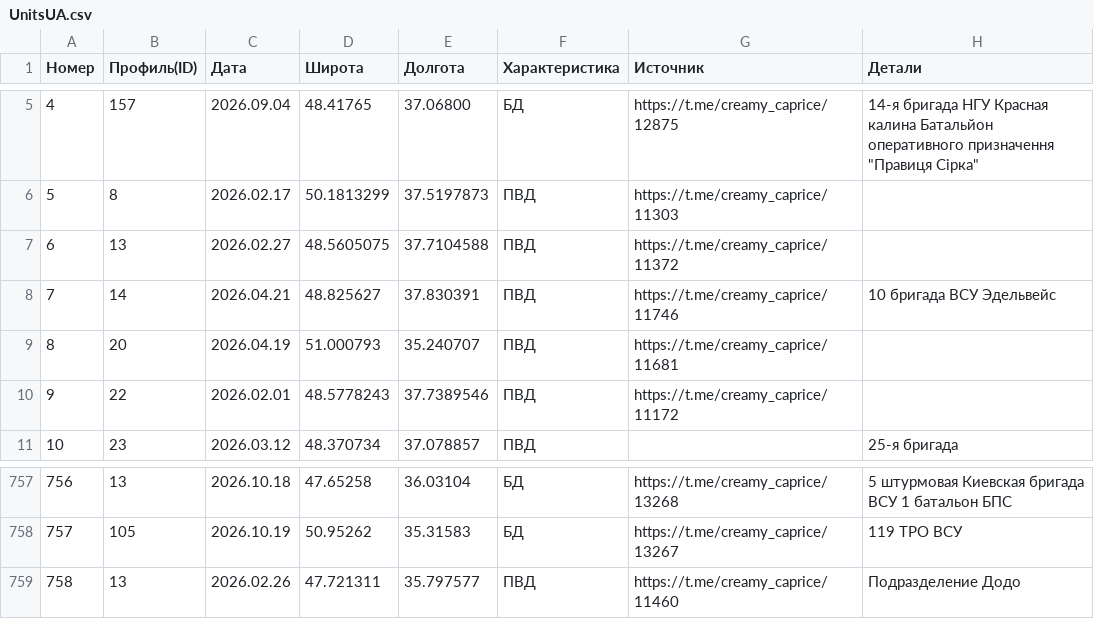
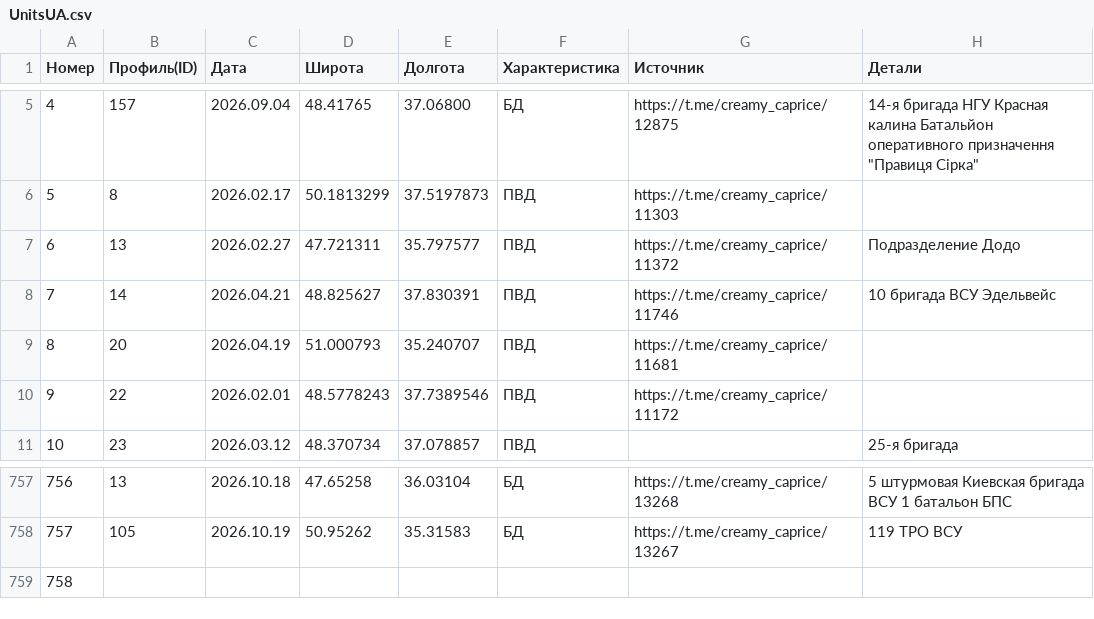
Before and after one commit to creamy-caprice/dataviewer, a CSV file: kml/Geolocations/UnitsUA.csv, drawn as a sheet; only a part is shown, gaps mark what is left out.

Commit message:
update UnitsUA.csv 2026-10-20 02:05

```diff
--- a/kml/Geolocations/UnitsUA.csv
+++ b/kml/Geolocations/UnitsUA.csv
@@ -6,3 +6,3 @@
 5,8,2026.02.17,50.1813299,37.5197873,ПВД,https://t.me/creamy_caprice/11303,
-6,13,2026.02.27,48.5605075,37.7104588,ПВД,https://t.me/creamy_caprice/11372,
+6,13,2026.02.27,47.721311,35.797577,ПВД,https://t.me/creamy_caprice/11372,Подразделение Додо
 7,14,2026.04.21,48.825627,37.830391,ПВД,https://t.me/creamy_caprice/11746,10 бригада ВСУ Эдельвейс
@@ -758,2 +758,2 @@
 757,105,2026.10.19,50.95262,35.31583,БД,https://t.me/creamy_caprice/13267,119 ТРО ВСУ
-758,13,2026.02.26,47.721311,35.797577,ПВД,https://t.me/creamy_caprice/11460,Подразделение Додо
+758,,,,,,,
```
